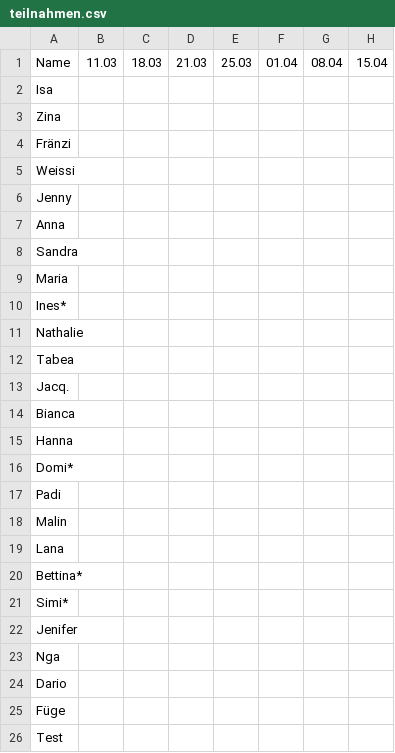
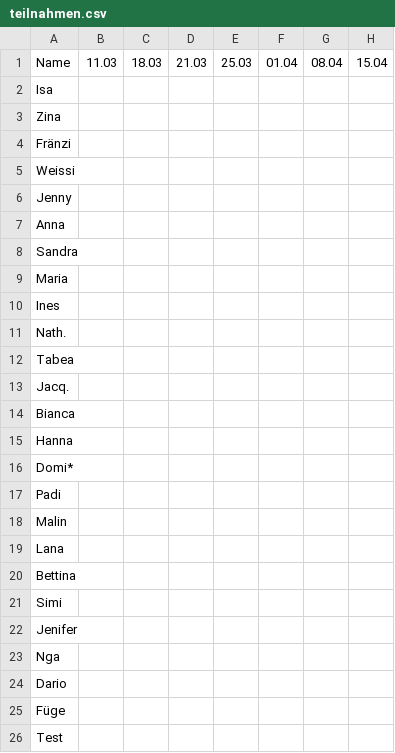
Before and after one commit to DarioLorenzon/Goldies, a CSV file: teilnahmen.csv, drawn as a sheet; only a part is shown; the diff names each change by its address in the sheet, - before the commit and + after, or states it on an @@ line.

Commit message:
Update teilnahmen.csv

```diff
--- a/teilnahmen.csv
+++ b/teilnahmen.csv
-A10: Ines*
+A10: Ines
-A11: Nathalie
+A11: Nath.
-A20: Bettina*
+A20: Bettina
-A21: Simi*
+A21: Simi
```
